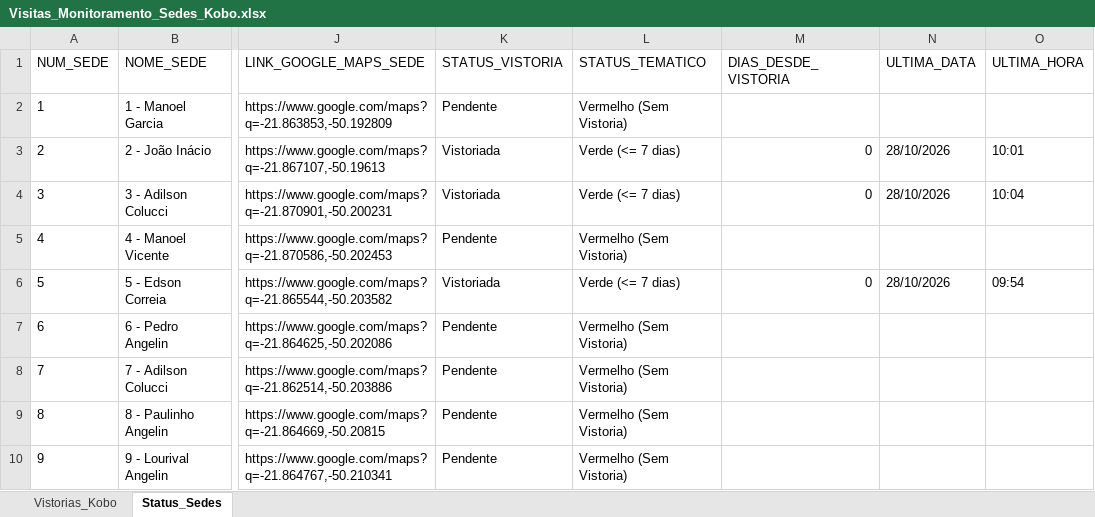
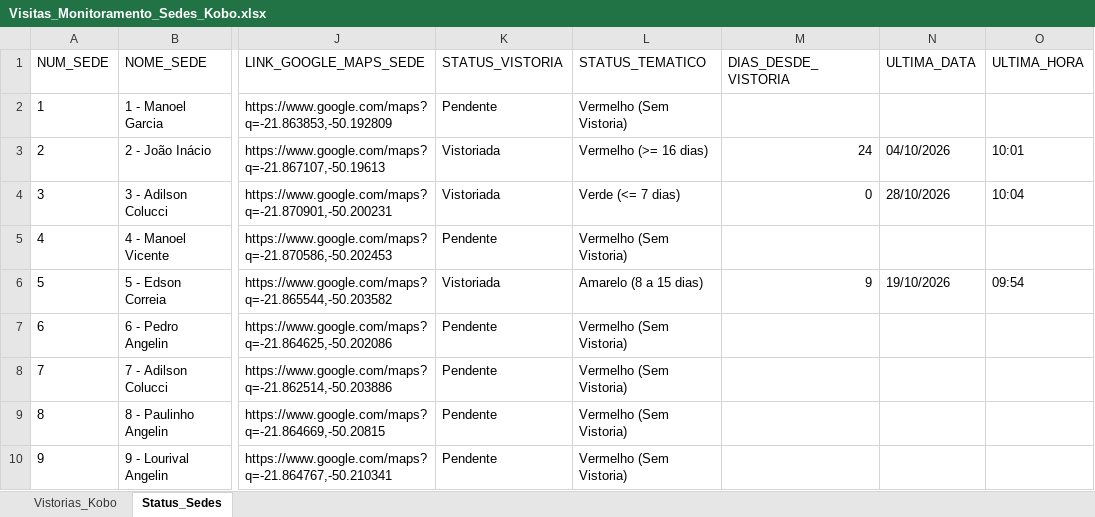
Before and after one commit to GEOTECNOLOGIACLEALCO/MONITORAMENTO_SEDES, an Excel workbook: relatorios e formularios/Visitas_Monitoramento_Sedes_Kobo.xlsx, sheet Status_Sedes, drawn as a sheet; only a part is shown, gaps mark what is left out; values as stored, in another font and other column widths than the file's, no borders; the diff covers the shown part only; the diff names each change by its address in the sheet, - before the commit and + after, or states it on an @@ line.

Commit message:
Sincronizar datas manuais do Excel e aplicar raio de calor de 300 metros entorno das sedes

```diff
--- a/relatorios e formularios/Visitas_Monitoramento_Sedes_Kobo.xlsx (sheet Status_Sedes)
+++ b/relatorios e formularios/Visitas_Monitoramento_Sedes_Kobo.xlsx (sheet Status_Sedes)
-L3 (STATUS_TEMATICO): Verde (<= 7 dias)
+L3 (STATUS_TEMATICO): Vermelho (>= 16 dias)
-M3 (DIAS_DESDE_VISTORIA): 0
+M3 (DIAS_DESDE_VISTORIA): 24
-N3 (ULTIMA_DATA): 28/10/2026
+N3 (ULTIMA_DATA): 04/10/2026
-L6 (STATUS_TEMATICO): Verde (<= 7 dias)
+L6 (STATUS_TEMATICO): Amarelo (8 a 15 dias)
-M6 (DIAS_DESDE_VISTORIA): 0
+M6 (DIAS_DESDE_VISTORIA): 9
-N6 (ULTIMA_DATA): 28/10/2026
+N6 (ULTIMA_DATA): 19/10/2026
```
Also changed, not shown: 42 edited cells elsewhere in this sheet, sheet Vistorias_Kobo, 5 other files.
